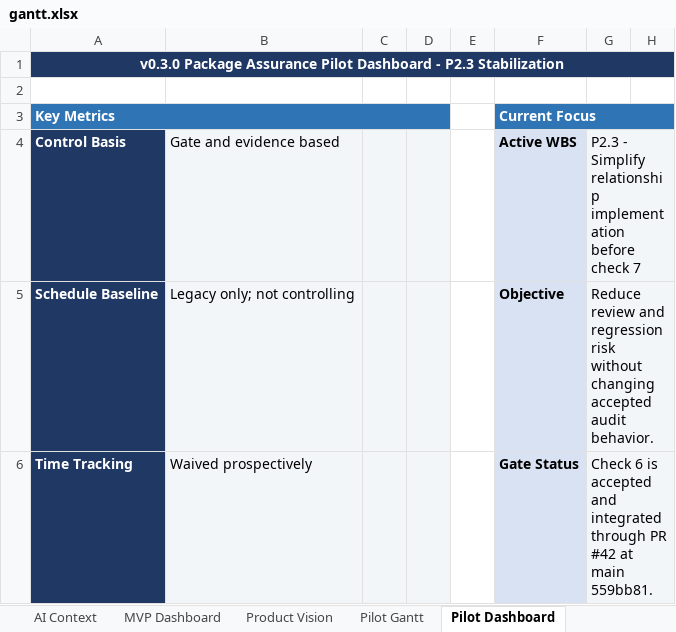
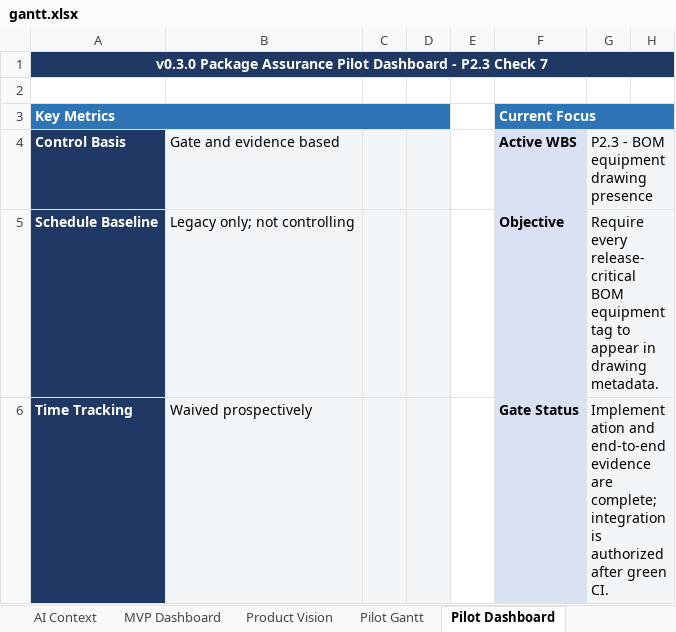
Before and after one commit to Jason-Jensen/mechanical-technical-document-evaluation-harness, an Excel workbook: gantt.xlsx, sheet Pilot Dashboard, drawn as a sheet; only a part is shown; values as stored, in another font and other column widths than the file's, no borders; conditional formats not drawn; the diff covers the shown part only; the diff names each change by its address in the sheet, - before the commit and + after, or states it on an @@ line.

Commit message:
Implement BOM equipment drawing presence check

```diff
--- a/gantt.xlsx (sheet Pilot Dashboard)
+++ b/gantt.xlsx (sheet Pilot Dashboard)
@@ column A renumbered in row 1 @@
-G4: P2.3 - Simplify relationship implementation before check 7
+G4: P2.3 - BOM equipment drawing presence
-G5: Reduce review and regression risk without changing accepted audit behavior.
+G5: Require every release-critical BOM equipment tag to appear in drawing metadata.
-G6: Check 6 is accepted and integrated through PR #42 at main 559bb81.
+G6: Implementation and end-to-end evidence are complete; integration is authorized after green CI.
```
Also changed, not shown: 2 added rows and 8 edited cells elsewhere in this sheet, sheet Evidence Register, sheet Decision Register, sheet Pilot Gantt, sheet AI Context, sheet Start Here, charts or pictures, 12 other files.
